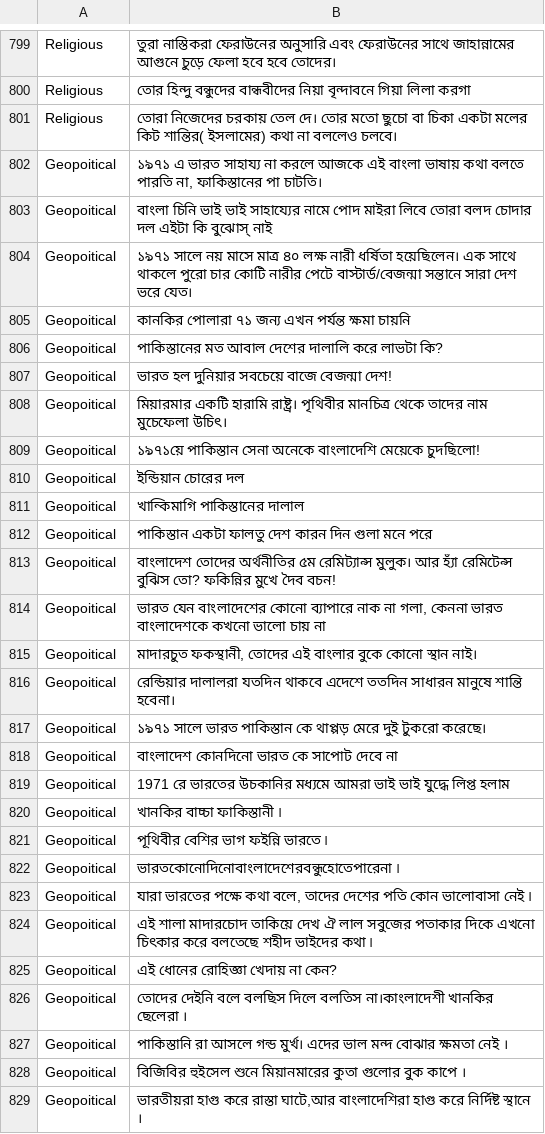
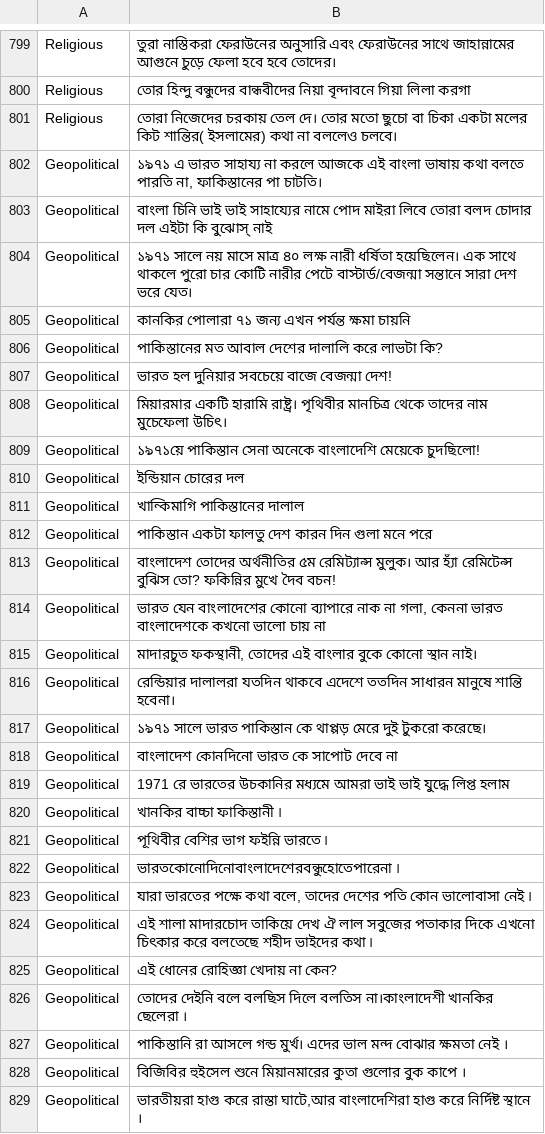
Before and after one commit to rezacsedu/Bengali-Hate-Speech-Dataset, a CSV file: Bengali_ Hate_Speech_Dataset_Subset.csv, drawn as a sheet; only a part is shown, gaps mark what is left out; the diff covers the shown part only.

Commit message:
Minor typo fix

```diff
--- a/Bengali_ Hate_Speech_Dataset_Subset.csv
+++ b/Bengali_ Hate_Speech_Dataset_Subset.csv
@@ -801,29 +801,29 @@ Religious 	তোর হিন্দু বন্ধুদের বান্ধ
 Religious 	তোরা নিজেদের চরকায় তেল দে। তোর মতো ছুচো বা চিকা একটা মলের কিট শান্তির( ইসলামের) কথা না বললেও চলবে।
-Geopoitical 	১৯৭১ এ ভারত সাহায্য না করলে আজকে এই বাংলা ভাষায় কথা বলতে পারতি না, ফাকিস্তানের পা চাটতি।
-Geopoitical 	বাংলা চিনি ভাই ভাই সাহায্যের নামে পোদ মাইরা লিবে তোরা বলদ চোদার দল এইটা কি বুঝোস্ নাই
-Geopoitical 	১৯৭১ সালে নয় মাসে মাত্র ৪০ লক্ষ নারী ধর্ষিতা হয়েছিলেন। এক সাথে থাকলে পুরো চার কোটি নারীর পেটে বাস্টার্ড/বেজন্মা সন্তানে সারা দেশ ভরে যেত।
-Geopoitical 	কানকির পোলারা ৭১ জন্য এখন পর্যন্ত ক্ষমা চায়নি
-Geopoitical 	পাকিস্তানের মত আবাল দেশের দালালি করে লাভটা কি?
-Geopoitical 	ভারত হল দুনিয়ার সবচেয়ে বাজে  বেজন্মা দেশ!
-Geopoitical 	মিয়ারমার একটি হারামি রাষ্ট্র। পৃথিবীর মানচিত্র থেকে তাদের নাম মুচেফেলা উচিৎ।
-Geopoitical 	১৯৭১য়ে পাকিস্তান সেনা অনেকে বাংলাদেশি মেয়েকে চুদছিলো!
-Geopoitical 	ইন্ডিয়ান চোরের দল
-Geopoitical 	খান্কিমাগি পাকিস্তানের দালাল
-Geopoitical 	পাকিস্তান একটা ফালতু দেশ কারন দিন গুলা মনে পরে
-Geopoitical 	বাংলাদেশ তোদের অর্থনীতির ৫ম রেমিট্যান্স মুলুক। আর হ্যাঁ রেমিটেন্স বুঝিস তো? ফকিন্নির মুখে দৈব বচন!
-Geopoitical 	ভারত যেন বাংলাদেশের কোনো ব্যাপারে নাক না গলা, কেননা ভারত বাংলাদেশকে কখনো ভালো চায় না
-Geopoitical 	মাদারচুত ফকস্থানী, তোদের এই বাংলার বুকে কোনো স্থান নাই।
-Geopoitical 	রেন্ডিয়ার দালালরা যতদিন থাকবে এদেশে ততদিন সাধারন মানুষে শান্তি হবেনা।
-Geopoitical 	১৯৭১ সালে ভারত পাকিস্তান কে থাপ্পড় মেরে দুই টুকরো করেছে।
-Geopoitical 	বাংলাদেশ কোনদিনো ভারত কে সাপোট দেবে না
-Geopoitical 	1971 রে ভারতের উচকানির মধ্যমে আমরা ভাই ভাই যুদ্ধে লিপ্ত হলাম
-Geopoitical 	খানকির বাচ্চা ফাকিস্তানী ৷
-Geopoitical 	পূথিবীর বেশির ভাগ ফইন্নি ভারতে ৷
-Geopoitical 	ভারতকোনোদিনোবাংলাদেশেরবন্ধুহোতেপারেনা ৷
-Geopoitical 	যারা ভারতের পক্ষে কথা বলে, তাদের দেশের পতি কোন ভালোবাসা নেই ৷
-Geopoitical 	এই শালা মাদারচোদ তাকিয়ে দেখ ঐ লাল সবুজের পতাকার দিকে এখনো চিৎকার করে বলতেছে শহীদ ভাইদের কথা ৷
-Geopoitical 	এই ধোনের রোহিজ্ঞা খেদায় না কেন?
-Geopoitical 	তোদের দেইনি বলে বলছিস দিলে বলতিস না।কাংলাদেশী খানকির ছেলেরা ।
-Geopoitical 	পাকিস্তানি রা আসলে গন্ড মুর্খ। এদের ভাল মন্দ বোঝার ক্ষমতা নেই ।
-Geopoitical 	বিজিবির হুইসেল শুনে মিয়ানমারের কুতা গুলোর বুক কাপে ।
-Geopoitical 	ভারতীয়রা হাগু করে রাস্তা ঘাটে,আর বাংলাদেশিরা হাগু করে নির্দিষ্ট স্থানে ।
+Geopolitical 	১৯৭১ এ ভারত সাহায্য না করলে আজকে এই বাংলা ভাষায় কথা বলতে পারতি না, ফাকিস্তানের পা চাটতি।
+Geopolitical 	বাংলা চিনি ভাই ভাই সাহায্যের নামে পোদ মাইরা লিবে তোরা বলদ চোদার দল এইটা কি বুঝোস্ নাই
+Geopolitical 	১৯৭১ সালে নয় মাসে মাত্র ৪০ লক্ষ নারী ধর্ষিতা হয়েছিলেন। এক সাথে থাকলে পুরো চার কোটি নারীর পেটে বাস্টার্ড/বেজন্মা সন্তানে সারা দেশ ভরে যেত।
+Geopolitical 	কানকির পোলারা ৭১ জন্য এখন পর্যন্ত ক্ষমা চায়নি
+Geopolitical 	পাকিস্তানের মত আবাল দেশের দালালি করে লাভটা কি?
+Geopolitical 	ভারত হল দুনিয়ার সবচেয়ে বাজে  বেজন্মা দেশ!
+Geopolitical 	মিয়ারমার একটি হারামি রাষ্ট্র। পৃথিবীর মানচিত্র থেকে তাদের নাম মুচেফেলা উচিৎ।
+Geopolitical 	১৯৭১য়ে পাকিস্তান সেনা অনেকে বাংলাদেশি মেয়েকে চুদছিলো!
+Geopolitical 	ইন্ডিয়ান চোরের দল
+Geopolitical 	খান্কিমাগি পাকিস্তানের দালাল
+Geopolitical 	পাকিস্তান একটা ফালতু দেশ কারন দিন গুলা মনে পরে
+Geopolitical 	বাংলাদেশ তোদের অর্থনীতির ৫ম রেমিট্যান্স মুলুক। আর হ্যাঁ রেমিটেন্স বুঝিস তো? ফকিন্নির মুখে দৈব বচন!
+Geopolitical 	ভারত যেন বাংলাদেশের কোনো ব্যাপারে নাক না গলা, কেননা ভারত বাংলাদেশকে কখনো ভালো চায় না
+Geopolitical 	মাদারচুত ফকস্থানী, তোদের এই বাংলার বুকে কোনো স্থান নাই।
+Geopolitical 	রেন্ডিয়ার দালালরা যতদিন থাকবে এদেশে ততদিন সাধারন মানুষে শান্তি হবেনা।
+Geopolitical 	১৯৭১ সালে ভারত পাকিস্তান কে থাপ্পড় মেরে দুই টুকরো করেছে।
+Geopolitical 	বাংলাদেশ কোনদিনো ভারত কে সাপোট দেবে না
+Geopolitical 	1971 রে ভারতের উচকানির মধ্যমে আমরা ভাই ভাই যুদ্ধে লিপ্ত হলাম
+Geopolitical 	খানকির বাচ্চা ফাকিস্তানী ৷
+Geopolitical 	পূথিবীর বেশির ভাগ ফইন্নি ভারতে ৷
+Geopolitical 	ভারতকোনোদিনোবাংলাদেশেরবন্ধুহোতেপারেনা ৷
+Geopolitical 	যারা ভারতের পক্ষে কথা বলে, তাদের দেশের পতি কোন ভালোবাসা নেই ৷
+Geopolitical 	এই শালা মাদারচোদ তাকিয়ে দেখ ঐ লাল সবুজের পতাকার দিকে এখনো চিৎকার করে বলতেছে শহীদ ভাইদের কথা ৷
+Geopolitical 	এই ধোনের রোহিজ্ঞা খেদায় না কেন?
+Geopolitical 	তোদের দেইনি বলে বলছিস দিলে বলতিস না।কাংলাদেশী খানকির ছেলেরা ।
+Geopolitical 	পাকিস্তানি রা আসলে গন্ড মুর্খ। এদের ভাল মন্দ বোঝার ক্ষমতা নেই ।
+Geopolitical 	বিজিবির হুইসেল শুনে মিয়ানমারের কুতা গুলোর বুক কাপে ।
+Geopolitical 	ভারতীয়রা হাগু করে রাস্তা ঘাটে,আর বাংলাদেশিরা হাগু করে নির্দিষ্ট স্থানে ।
```
Also changed, not shown: 172 edited cells elsewhere in this file.
